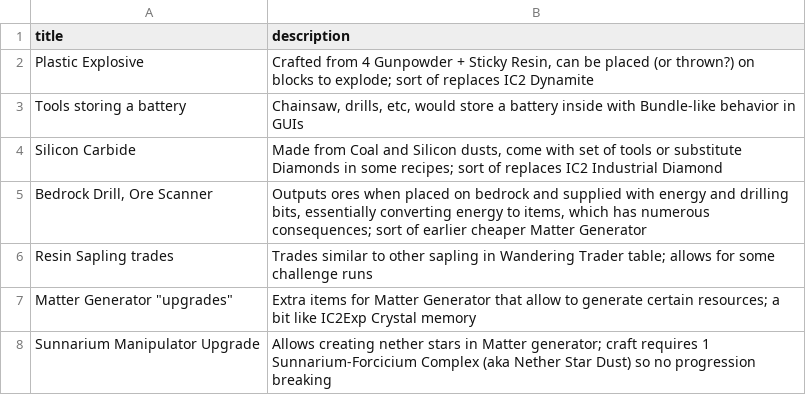
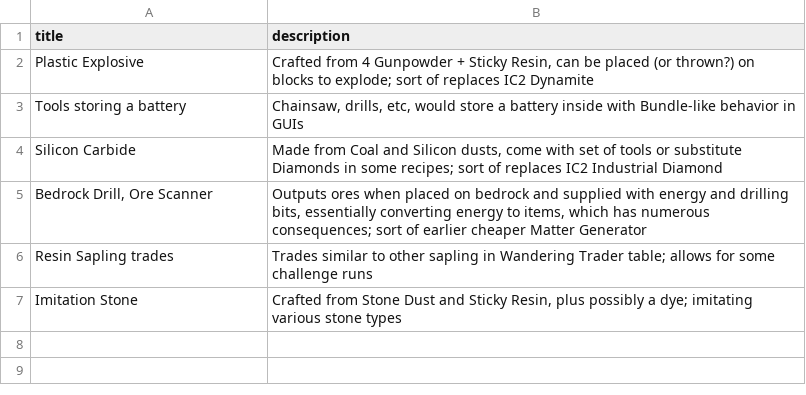
Before and after one commit to reoseah/hayo-industries, a CSV file: design/misc ideas.csv, drawn as a sheet.

Commit message:
remove nether star dust, more recipes

```diff
--- a/design/misc ideas.csv
+++ b/design/misc ideas.csv
@@ -6,3 +6,2 @@ Silicon Carbide,"Made from Coal and Silicon dusts, come with set of tools or sub
 Resin Sapling trades,Trades similar to other sapling in Wandering Trader table; allows for some challenge runs
-"Matter Generator ""upgrades""",Extra items for Matter Generator that allow to generate certain resources; a bit like IC2Exp Crystal memory
-Sunnarium Manipulator Upgrade,Allows creating nether stars in Matter generator; craft requires 1 Sunnarium-Forcicium Complex (aka Nether Star Dust) so no progression breaking
+Imitation Stone,"Crafted from Stone Dust and Sticky Resin, plus possibly a dye; imitating various stone types"
```
Also changed, not shown: 21 other files.
